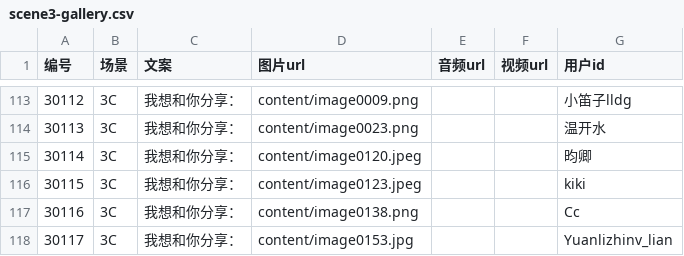
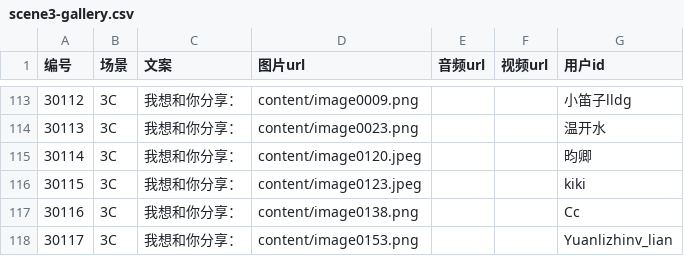
Before and after one commit to Chloe717222/pony-grassland, a CSV file: content/scene3-gallery.csv, drawn as a sheet; only a part is shown, gaps mark what is left out.

```diff
--- a/content/scene3-gallery.csv
+++ b/content/scene3-gallery.csv
@@ -117,2 +117,2 @@
 30116,3C,我想和你分享：,content/image0138.png,,,Cc
-30117,3C,我想和你分享：,content/image0153.jpg,,,Yuanlizhinv_lian
+30117,3C,我想和你分享：,content/image0153.png,,,Yuanlizhinv_lian
```
Also changed, not shown: 12 other files.
